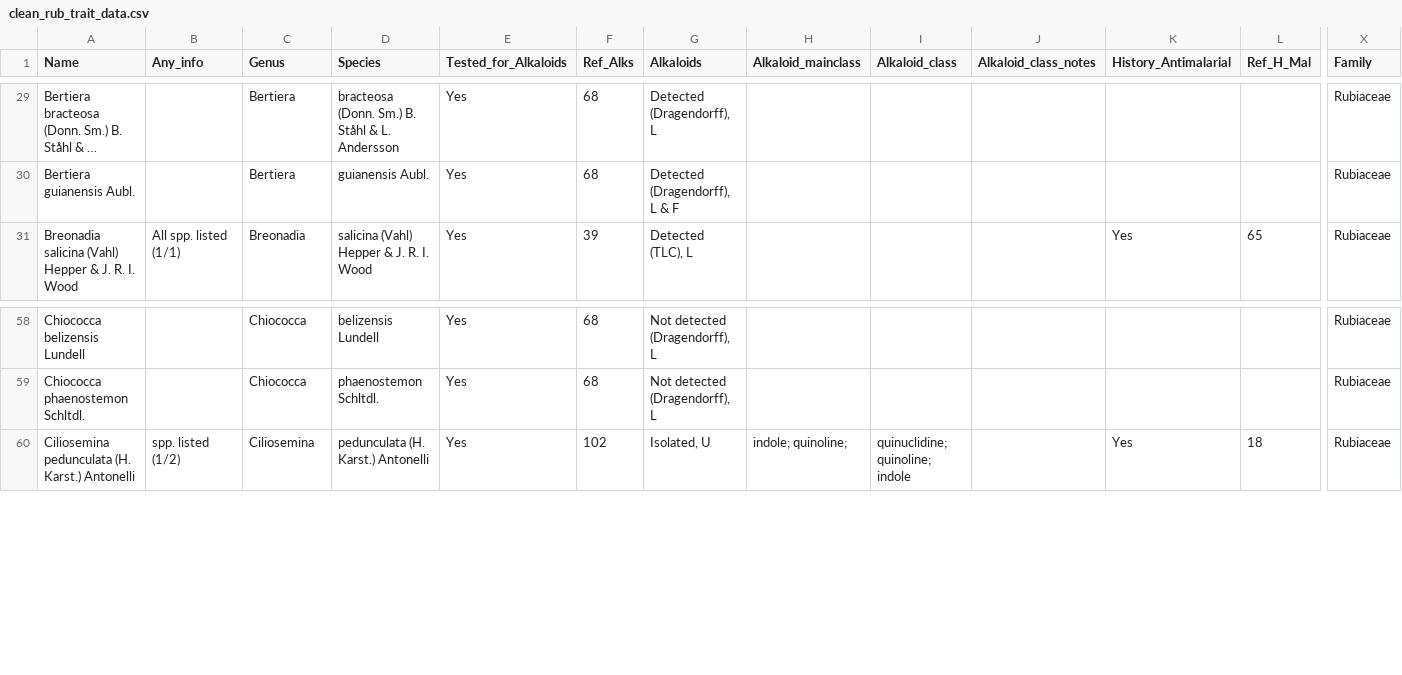
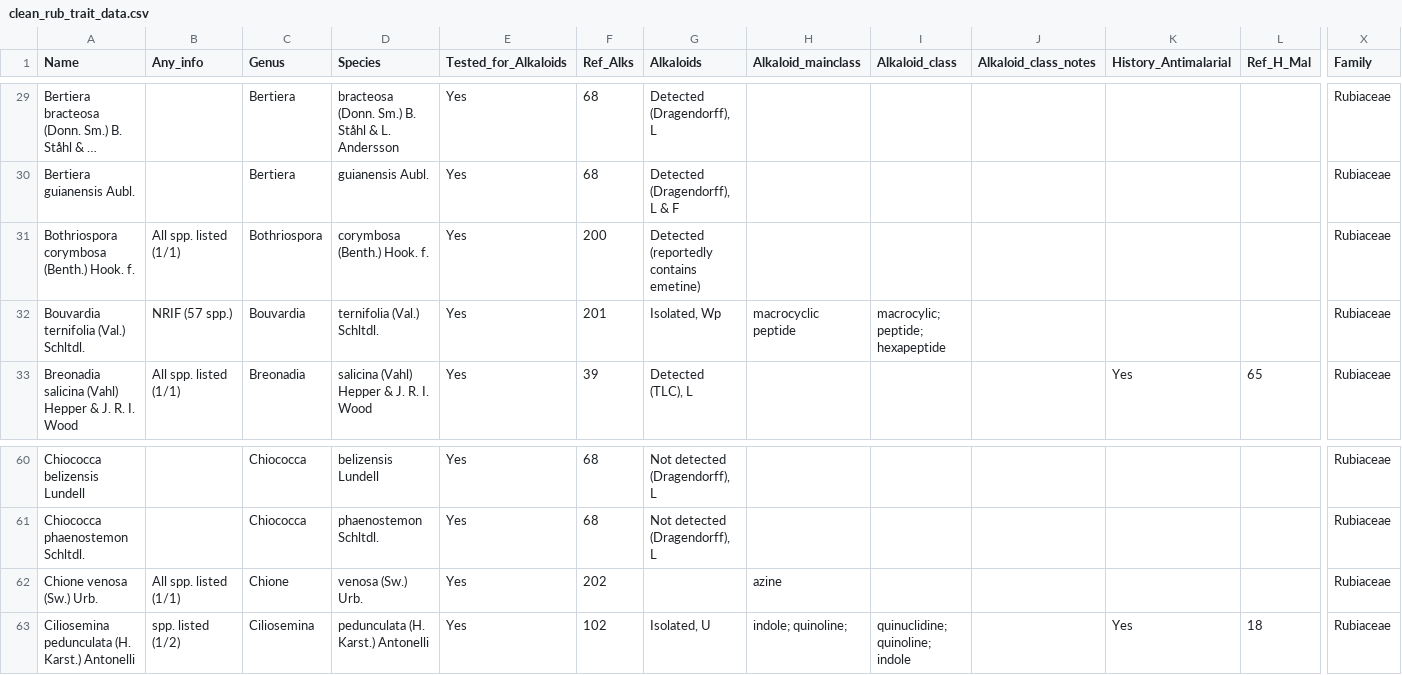
Before and after one commit to alrichardbollans/apocynaceae_rubiaceae_traits, a CSV file: manually_collected_data/outputs/clean_rub_trait_data.csv, drawn as a sheet; only a part is shown, gaps mark what is left out; long unchanged cells end in …; rows hold the shown columns only; the diff names each change by its address in the sheet, - before the commit and + after, or states it on an @@ line.

```diff
--- a/manually_collected_data/outputs/clean_rub_trait_data.csv
+++ b/manually_collected_data/outputs/clean_rub_trait_data.csv
+row 31: Bothriospora corymbosa (Benth.) Hook. f. | All spp. listed (1/1) | Bothriospora | corymbosa (Benth.) Hook. f. | Yes | 200 | Detected (reportedly contains emetine) |  |  |  |  |  | Rubiaceae
+row 32: Bouvardia ternifolia (Val.) Schltdl. | NRIF (57 spp.) | Bouvardia | ternifolia (Val.) Schltdl. | Yes | 201 | Isolated, Wp | macrocyclic peptide | macrocylic; peptide; hexapeptide |  |  |  | Rubiaceae
+row 62: Chione venosa (Sw.) Urb. | All spp. listed (1/1) | Chione | venosa (Sw.) Urb. | Yes | 202 |  | azine |  |  |  |  | Rubiaceae
```
Also changed, not shown: manually_collected_data/inputs/rub_trait_data.csv, manually_collected_data/outputs/encoded_traits.csv, 3 other files.
